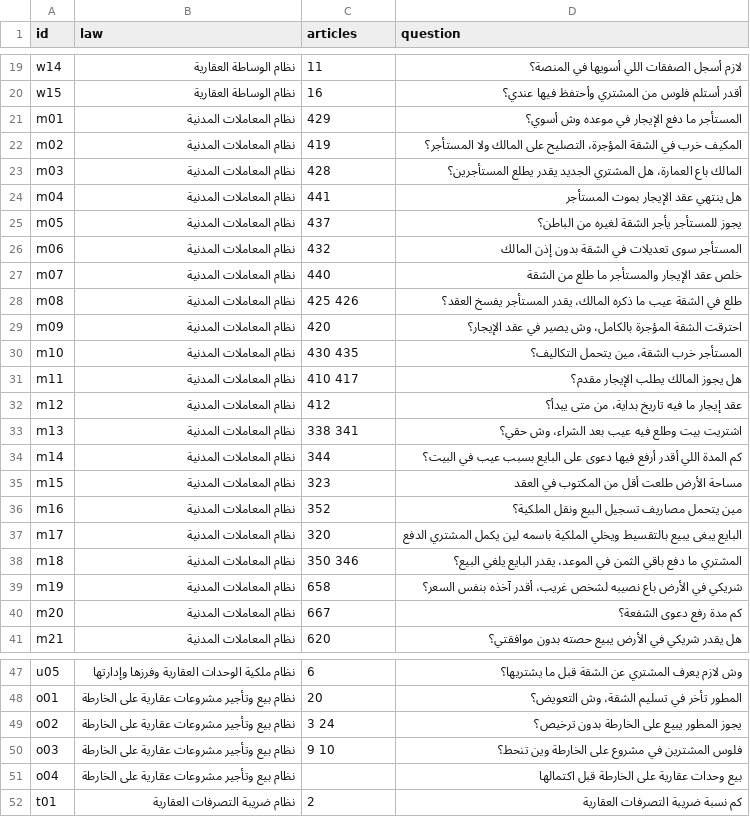
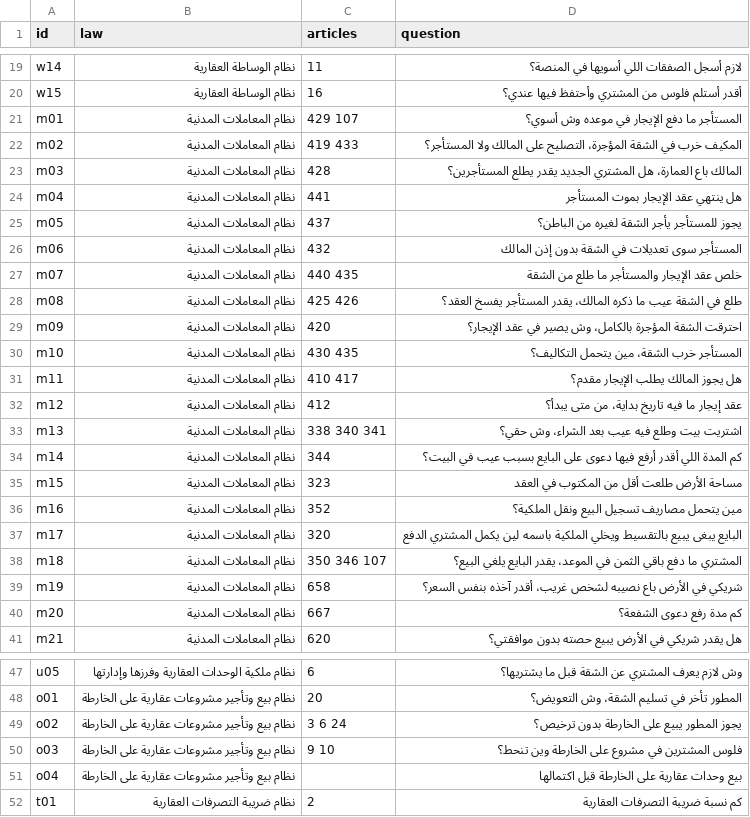
Before and after one commit to omrejadah-dev/ejadah-ai-platform, a CSV file: tools/legal/eval_questions.csv, drawn as a sheet; only a part is shown, gaps mark what is left out.

Commit message:
Legal test set: second review (no lawyer available), add the other articles that also answer 6 questions; now 12/64 in top 3, 14/64 in top 6

```diff
--- a/tools/legal/eval_questions.csv
+++ b/tools/legal/eval_questions.csv
@@ -20,4 +20,4 @@ w14,نظام الوساطة العقارية,11,لازم أسجل الصفقات
 w15,نظام الوساطة العقارية,16,أقدر أستلم فلوس من المشتري وأحتفظ فيها عندي؟
-m01,نظام المعاملات المدنية,429,المستأجر ما دفع الإيجار في موعده وش أسوي؟
-m02,نظام المعاملات المدنية,419,المكيف خرب في الشقة المؤجرة، التصليح على المالك ولا المستأجر؟
+m01,نظام المعاملات المدنية,429 107,المستأجر ما دفع الإيجار في موعده وش أسوي؟
+m02,نظام المعاملات المدنية,419 433,المكيف خرب في الشقة المؤجرة، التصليح على المالك ولا المستأجر؟
 m03,نظام المعاملات المدنية,428,المالك باع العمارة، هل المشتري الجديد يقدر يطلع المستأجرين؟
@@ -26,3 +26,3 @@ m05,نظام المعاملات المدنية,437,يجوز للمستأجر ي
 m06,نظام المعاملات المدنية,432,المستأجر سوى تعديلات في الشقة بدون إذن المالك
-m07,نظام المعاملات المدنية,440,خلص عقد الإيجار والمستأجر ما طلع من الشقة
+m07,نظام المعاملات المدنية,440 435,خلص عقد الإيجار والمستأجر ما طلع من الشقة
 m08,نظام المعاملات المدنية,425 426,طلع في الشقة عيب ما ذكره المالك، يقدر المستأجر يفسخ العقد؟
@@ -32,3 +32,3 @@ m11,نظام المعاملات المدنية,410 417,هل يجوز المال
 m12,نظام المعاملات المدنية,412,عقد إيجار ما فيه تاريخ بداية، من متى يبدأ؟
-m13,نظام المعاملات المدنية,338 341,اشتريت بيت وطلع فيه عيب بعد الشراء، وش حقي؟
+m13,نظام المعاملات المدنية,338 340 341,اشتريت بيت وطلع فيه عيب بعد الشراء، وش حقي؟
 m14,نظام المعاملات المدنية,344,كم المدة اللي أقدر أرفع فيها دعوى على البايع بسبب عيب في البيت؟
@@ -37,3 +37,3 @@ m16,نظام المعاملات المدنية,352,مين يتحمل مصاري
 m17,نظام المعاملات المدنية,320,البايع يبغى يبيع بالتقسيط ويخلي الملكية باسمه لين يكمل المشتري الدفع
-m18,نظام المعاملات المدنية,350 346,المشتري ما دفع باقي الثمن في الموعد، يقدر البايع يلغي البيع؟
+m18,نظام المعاملات المدنية,350 346 107,المشتري ما دفع باقي الثمن في الموعد، يقدر البايع يلغي البيع؟
 m19,نظام المعاملات المدنية,658,شريكي في الأرض باع نصيبه لشخص غريب، أقدر آخذه بنفس السعر؟
@@ -48,3 +48,3 @@ u05,نظام ملكية الوحدات العقارية وفرزها وإدار
 o01,نظام بيع وتأجير مشروعات عقارية على الخارطة,20,المطور تأخر في تسليم الشقة، وش التعويض؟
-o02,نظام بيع وتأجير مشروعات عقارية على الخارطة,3 24,يجوز المطور يبيع على الخارطة بدون ترخيص؟
+o02,نظام بيع وتأجير مشروعات عقارية على الخارطة,3 6 24,يجوز المطور يبيع على الخارطة بدون ترخيص؟
 o03,نظام بيع وتأجير مشروعات عقارية على الخارطة,9 10,فلوس المشترين في مشروع على الخارطة وين تنحط؟
```
Also changed, not shown: 1 other file.
